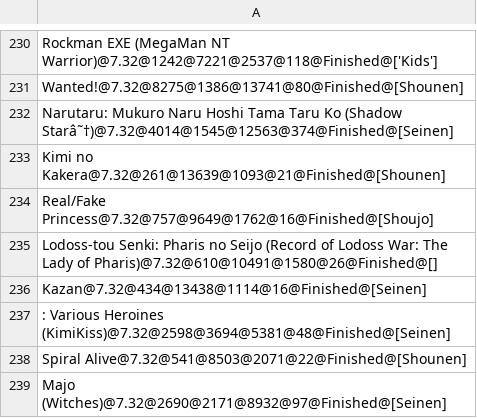
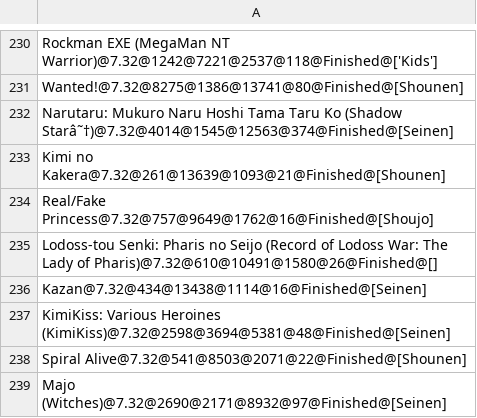
Before and after one commit to NanaShakeCoder/IT221_ACT1_CADACARREONFIGURACION, a CSV file: src/DataSet.csv, drawn as a sheet; only a part is shown, gaps mark what is left out.

Commit message:
Missing titles in the dataset fixed, improved the formatting for the header display, improved menu for a more comprehensive user experience, and improved the searchManga method. There is still a minor issue with how the while loop works with searching mangas

```diff
--- a/src/DataSet.csv
+++ b/src/DataSet.csv
@@ -236,3 +236,3 @@ Lodoss-tou Senki: Pharis no Seijo (Record of Lodoss War: The Lady of Pharis)@7.3
 Kazan@7.32@434@13438@1114@16@Finished@[Seinen]
-: Various Heroines (KimiKiss)@7.32@2598@3694@5381@48@Finished@[Seinen]
+KimiKiss: Various Heroines (KimiKiss)@7.32@2598@3694@5381@48@Finished@[Seinen]
 Spiral Alive@7.32@541@8503@2071@22@Finished@[Shounen]
```
Also changed, not shown: 2 other files.
